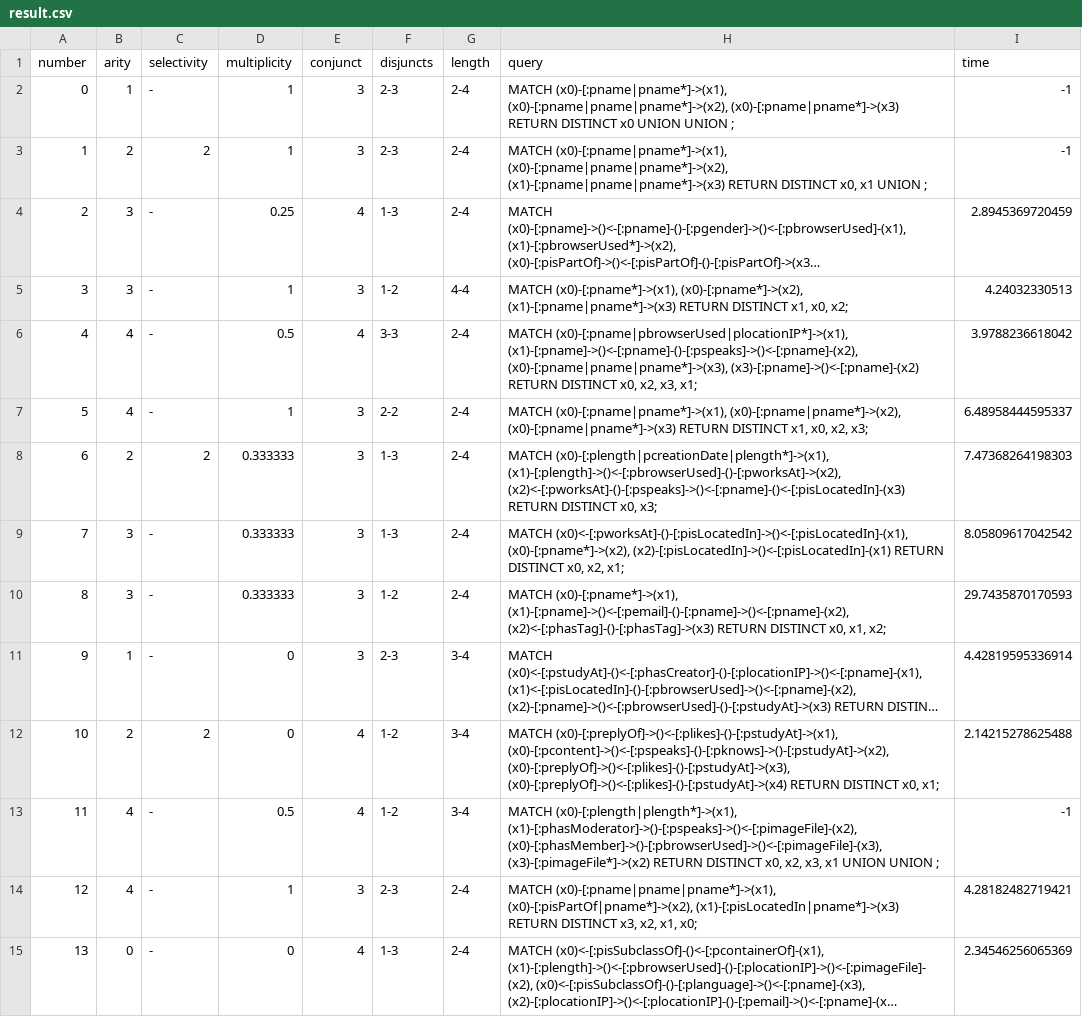
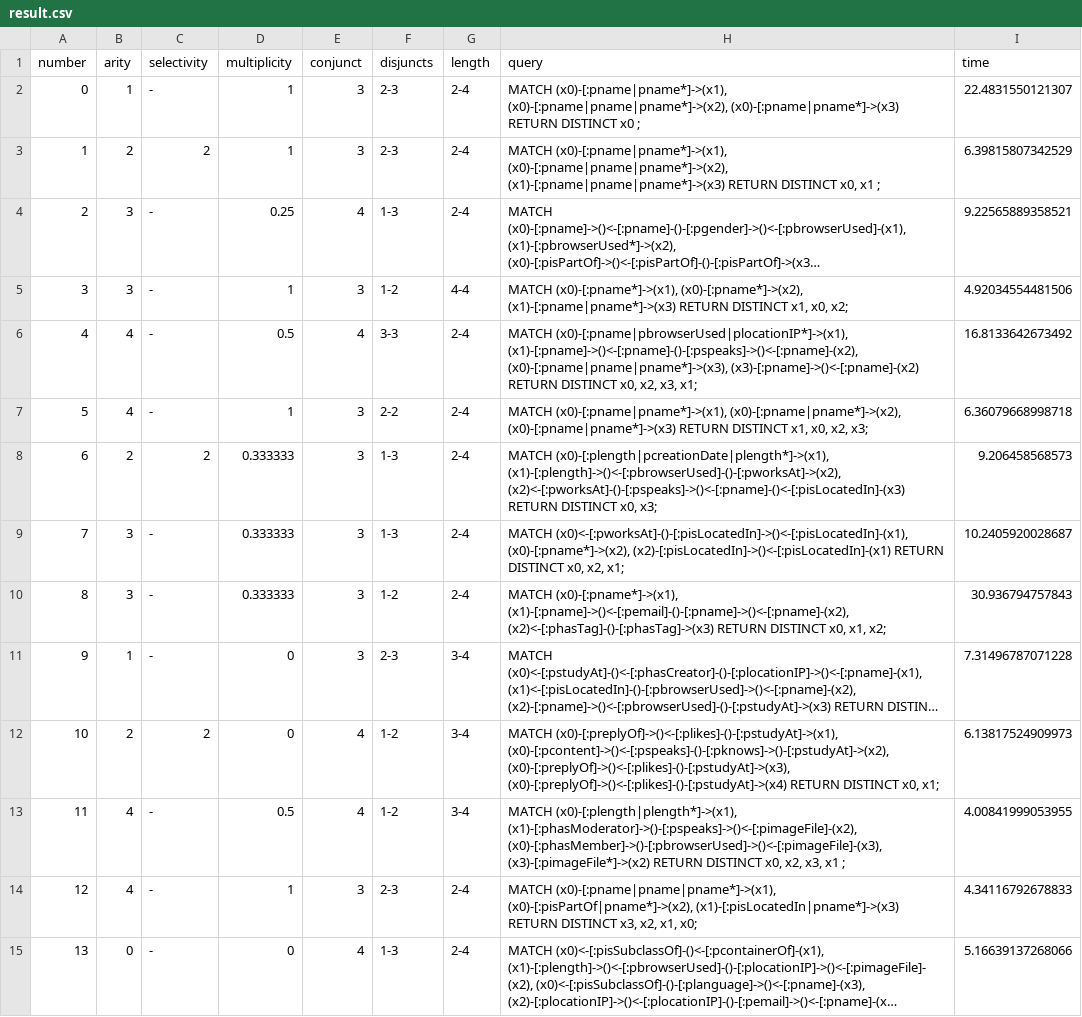
Before and after one commit to PascalKleindienst/seminar-gmark-neo4j-source, a CSV file: result.csv, drawn as a sheet; only a part is shown; long unchanged cells end in …; the diff covers the shown part only; the diff names each change by its address in the sheet, - before the commit and + after, or states it on an @@ line.

Commit message:
try to fix union query

```diff
--- a/result.csv
+++ b/result.csv
-H2 (query): …DISTINCT x0 UNION UNION ;
+H2 (query): …DISTINCT x0 ;
-I2 (time): -1
+I2 (time): 22.4831550121307
-H3 (query): …x0, x1 UNION ;
+H3 (query): …x0, x1 ;
-I3 (time): -1
+I3 (time): 6.39815807342529
-I4 (time): 2.8945369720459
+I4 (time): 9.22565889358521
-I5 (time): 4.24032330513
+I5 (time): 4.92034554481506
-I6 (time): 3.9788236618042
+I6 (time): 16.8133642673492
-I7 (time): 6.48958444595337
+I7 (time): 6.36079668998718
-I8 (time): 7.47368264198303
+I8 (time): 9.206458568573
-I9 (time): 8.05809617042542
+I9 (time): 10.2405920028687
-I10 (time): 29.7435870170593
+I10 (time): 30.936794757843
-I11 (time): 4.42819595336914
+I11 (time): 7.31496787071228
-I12 (time): 2.14215278625488
+I12 (time): 6.13817524909973
-H13 (query): …x3, x1 UNION UNION ;
+H13 (query): …x3, x1 ;
-I13 (time): -1
+I13 (time): 4.00841999053955
-I14 (time): 4.28182482719421
+I14 (time): 4.34116792678833
-I15 (time): 2.34546256065369
+I15 (time): 5.16639137268066
```
Also changed, not shown: 39 edited cells elsewhere in this file, 1 other file.
